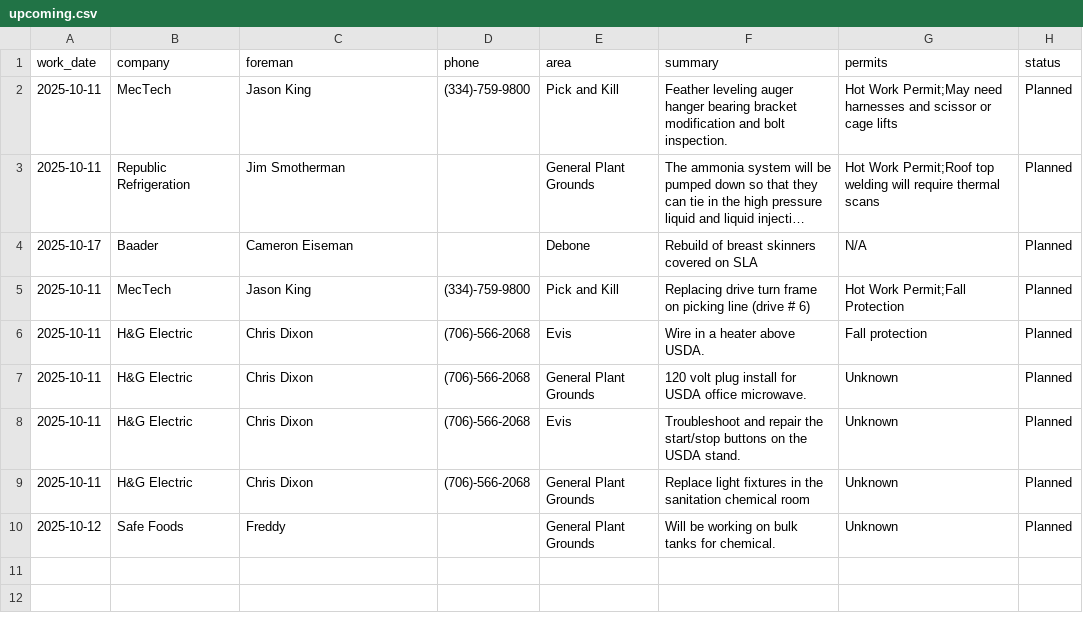
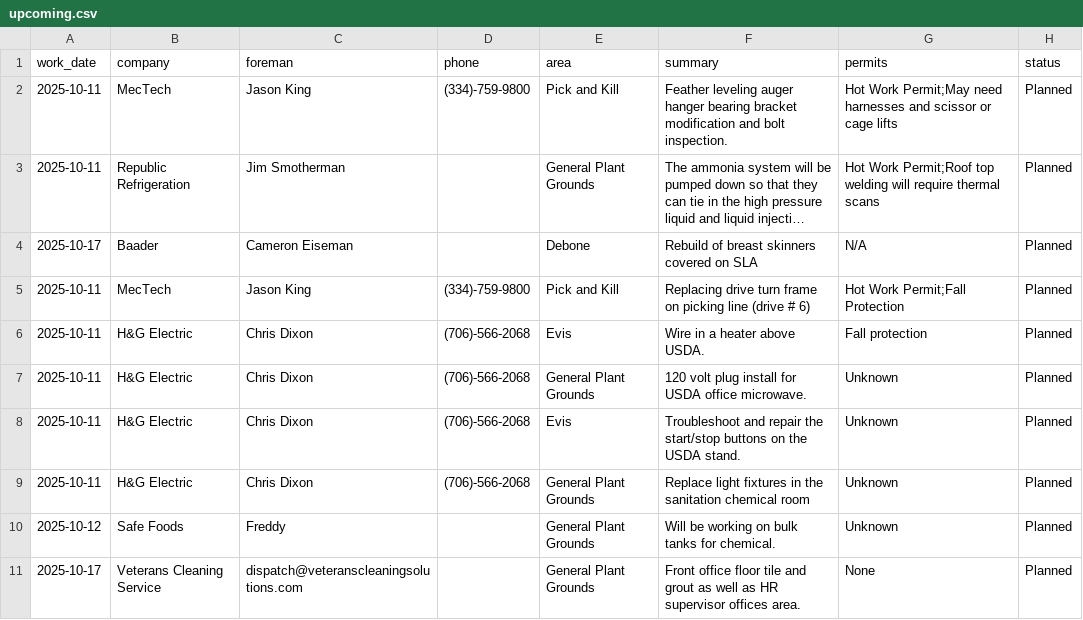
Before and after one commit to ClippyCoin/area-checks-dashboard, a CSV file: public/contractors/upcoming.csv, drawn as a sheet; long unchanged cells end in ….

Commit message:
append contractor row

```diff
--- a/public/contractors/upcoming.csv
+++ b/public/contractors/upcoming.csv
@@ -10 +10,2 @@ work_date,company,foreman,phone,area,summary,permits,status
 2025-10-12,Safe Foods,Freddy,,General Plant Grounds,Will be working on bulk tanks for chemical.,Unknown,Planned
+2025-10-17,Veterans Cleaning Service,dispatch@veteranscleaningsolutions.com,,General Plant Grounds,Front office floor tile and grout as well as HR supervisor offices area.,None,Planned
```
